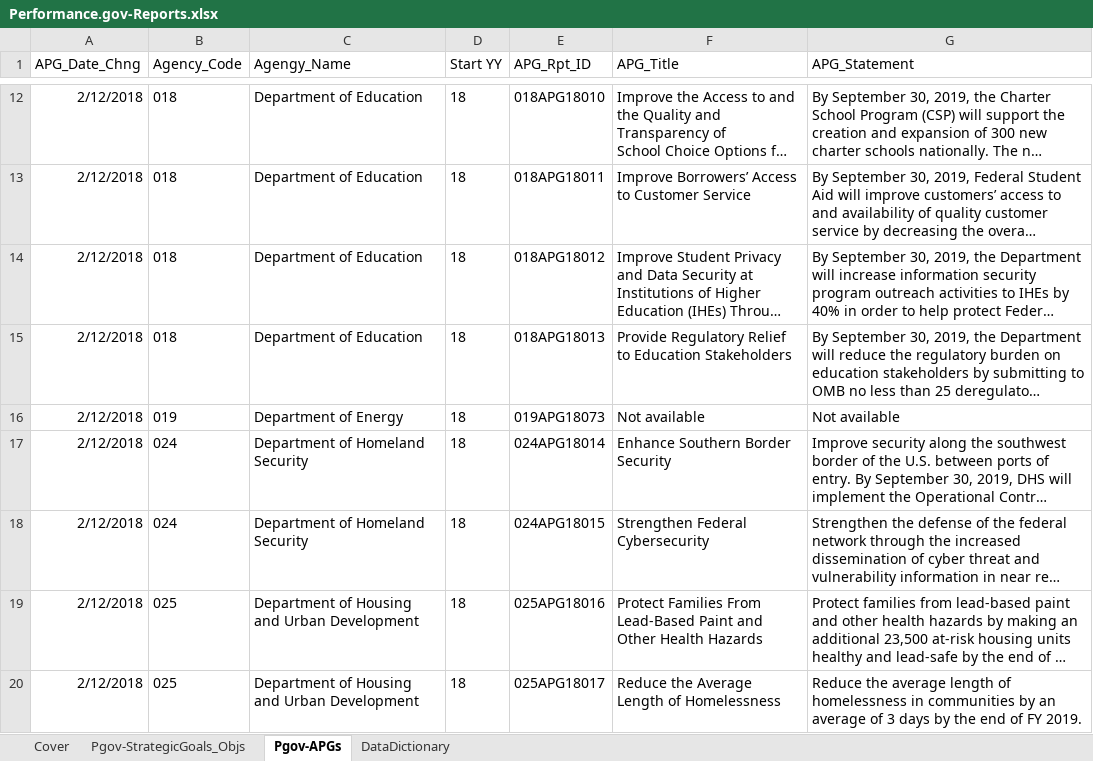
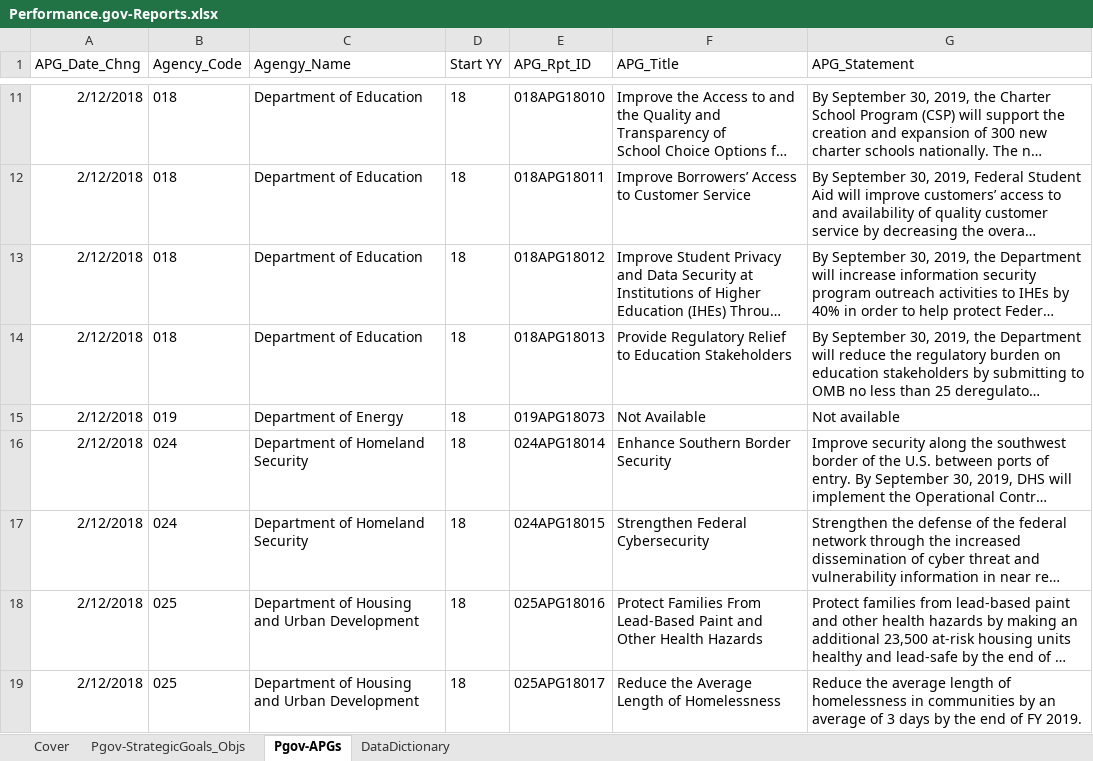
Before and after one commit to mlooff/InterimPerformance-Dot-Gov-2018, an Excel workbook: about/Performance.gov-Reports.xlsx, sheet Pgov-APGs, drawn as a sheet; only a part is shown, gaps mark what is left out; long unchanged cells end in …; values as stored, in another font and other column widths than the file's, no borders; table styles not drawn; addresses are those after the commit; the diff covers the shown part only; the diff names each change by its address in the sheet, - before the commit and + after, or states it on an @@ line.

```diff
--- a/about/Performance.gov-Reports.xlsx (sheet Pgov-APGs)
+++ b/about/Performance.gov-Reports.xlsx (sheet Pgov-APGs)
-F15 (APG_Title): Not available
+F15 (APG_Title): Not Available
```
Also changed, not shown: 3 removed rows elsewhere in this sheet, sheet Pgov-StrategicGoals_Objs.
